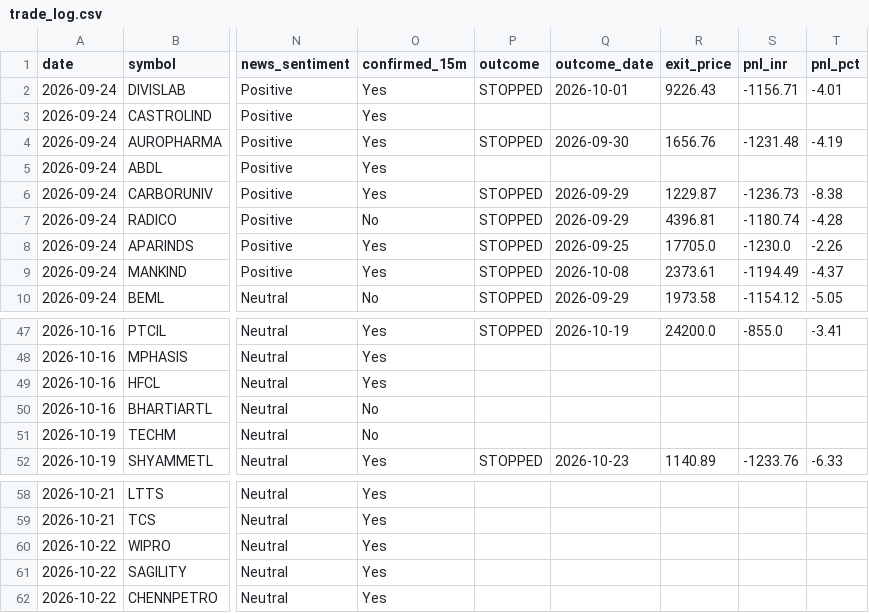
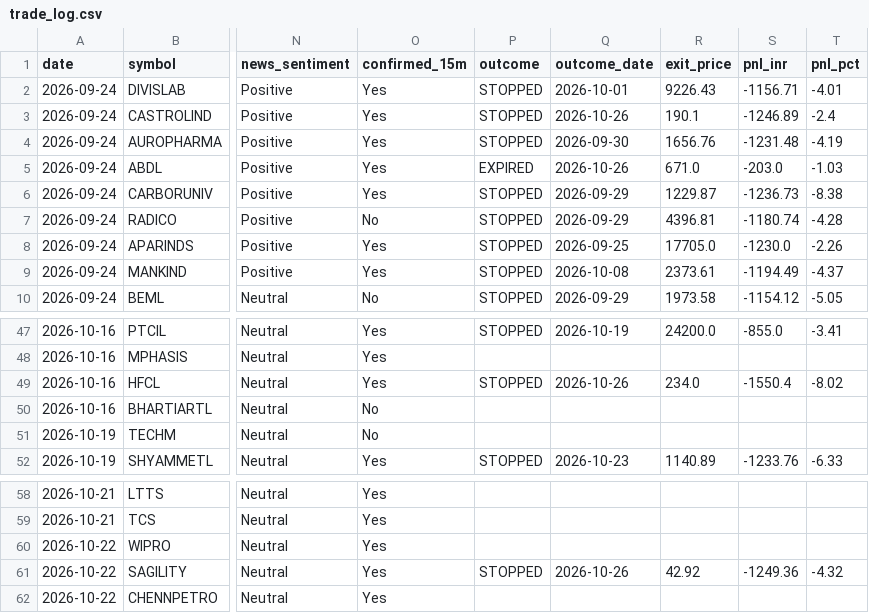
Before and after one commit to prabha-v2/india-swing-agent, a CSV file: trade_log.csv, drawn as a sheet; only a part is shown, gaps mark what is left out; the diff names each change by its address in the sheet, - before the commit and + after, or states it on an @@ line.

```diff
--- a/trade_log.csv
+++ b/trade_log.csv
-P3 (outcome): (empty)
+P3 (outcome): STOPPED
-Q3 (outcome_date): (empty)
+Q3 (outcome_date): 2026-10-26
-R3 (exit_price): (empty)
+R3 (exit_price): 190.1
-S3 (pnl_inr): (empty)
+S3 (pnl_inr): -1246.89
-T3 (pnl_pct): (empty)
+T3 (pnl_pct): -2.4
-P5 (outcome): (empty)
+P5 (outcome): EXPIRED
-Q5 (outcome_date): (empty)
+Q5 (outcome_date): 2026-10-26
-R5 (exit_price): (empty)
+R5 (exit_price): 671.0
-S5 (pnl_inr): (empty)
+S5 (pnl_inr): -203.0
-T5 (pnl_pct): (empty)
+T5 (pnl_pct): -1.03
-P49 (outcome): (empty)
+P49 (outcome): STOPPED
-Q49 (outcome_date): (empty)
+Q49 (outcome_date): 2026-10-26
-R49 (exit_price): (empty)
+R49 (exit_price): 234.0
-S49 (pnl_inr): (empty)
+S49 (pnl_inr): -1550.4
-T49 (pnl_pct): (empty)
+T49 (pnl_pct): -8.02
-P61 (outcome): (empty)
+P61 (outcome): STOPPED
-Q61 (outcome_date): (empty)
+Q61 (outcome_date): 2026-10-26
-R61 (exit_price): (empty)
+R61 (exit_price): 42.92
-S61 (pnl_inr): (empty)
+S61 (pnl_inr): -1249.36
-T61 (pnl_pct): (empty)
+T61 (pnl_pct): -4.32
```
